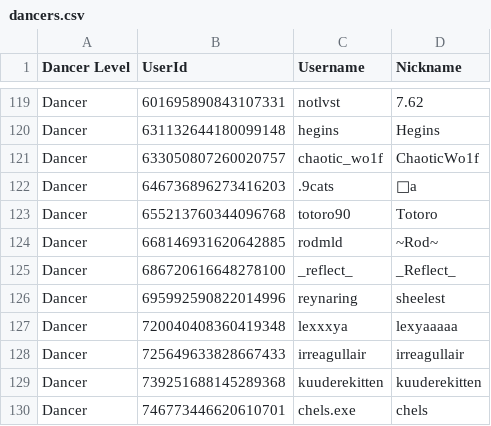
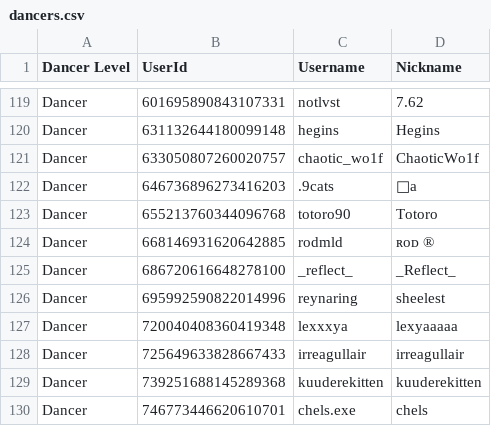
Before and after one commit to Club-Temptation/TempWorldPictures, a CSV file: web/dancers.csv, drawn as a sheet; only a part is shown, gaps mark what is left out.

Commit message:
Update Data From Discord and Google Sheets

```diff
--- a/web/dancers.csv
+++ b/web/dancers.csv
@@ -123,3 +123,3 @@ Dancer,646736896273416203,.9cats,༝a
 Dancer,655213760344096768,totoro90,Totoro
-Dancer,668146931620642885,rodmld,~Rod~
+Dancer,668146931620642885,rodmld,ʀᴏᴅ ®
 Dancer,686720616648278100,_reflect_,_Reflect_
```
Also changed, not shown: 1 other file.
